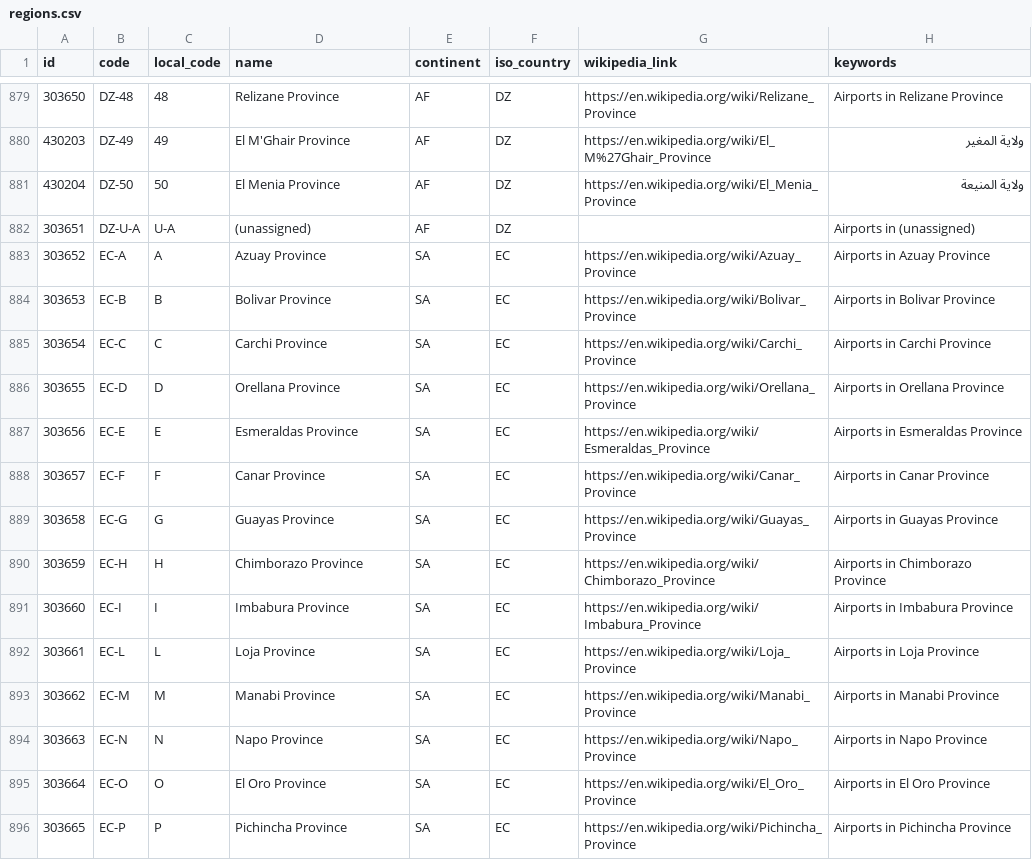
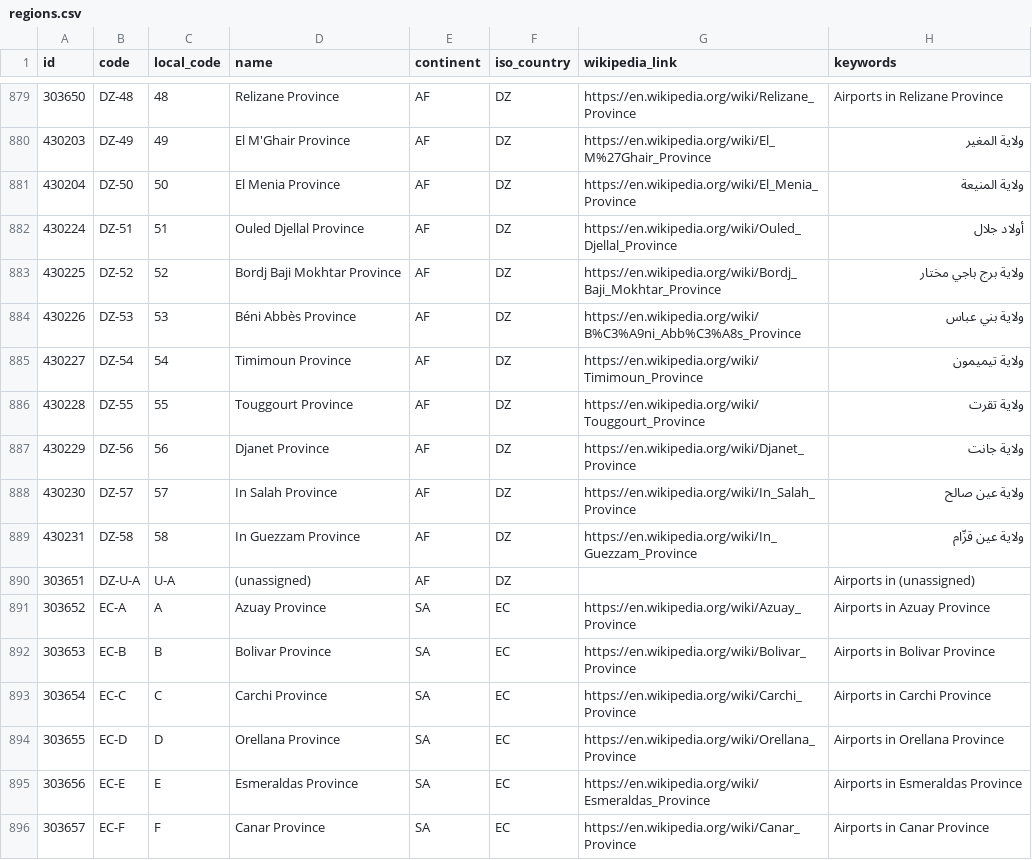
Before and after one commit to davidmegginson/ourairports-data, a CSV file: regions.csv, drawn as a sheet; only a part is shown, gaps mark what is left out; the shorter side is filled out with more unchanged rows.

Commit message:
data update

```diff
--- a/regions.csv
+++ b/regions.csv
@@ -881,2 +881,10 @@
 430204,"DZ-50",50,"El Menia Province","AF","DZ","https://en.wikipedia.org/wiki/El_Menia_Province","ولاية المنيعة"
+430224,"DZ-51",51,"Ouled Djellal Province","AF","DZ","https://en.wikipedia.org/wiki/Ouled_Djellal_Province","أولاد جلال"
+430225,"DZ-52",52,"Bordj Baji Mokhtar Province","AF","DZ","https://en.wikipedia.org/wiki/Bordj_Baji_Mokhtar_Province","ولاية برج باجي مختار"
+430226,"DZ-53",53,"Béni Abbès Province","AF","DZ","https://en.wikipedia.org/wiki/B%C3%A9ni_Abb%C3%A8s_Province","ولاية بني عباس"
+430227,"DZ-54",54,"Timimoun Province","AF","DZ","https://en.wikipedia.org/wiki/Timimoun_Province","ولاية تيميمون"
+430228,"DZ-55",55,"Touggourt Province","AF","DZ","https://en.wikipedia.org/wiki/Touggourt_Province","ولاية تقرت"
+430229,"DZ-56",56,"Djanet Province","AF","DZ","https://en.wikipedia.org/wiki/Djanet_Province","ولاية جانت"
+430230,"DZ-57",57,"In Salah Province","AF","DZ","https://en.wikipedia.org/wiki/In_Salah_Province","ولاية عين صالح"
+430231,"DZ-58",58,"In Guezzam Province","AF","DZ","https://en.wikipedia.org/wiki/In_Guezzam_Province","ولاية عين قزّام"
 303651,"DZ-U-A","U-A","(unassigned)","AF","DZ",,"Airports in (unassigned)"
```
Also changed, not shown: 1 other file.
